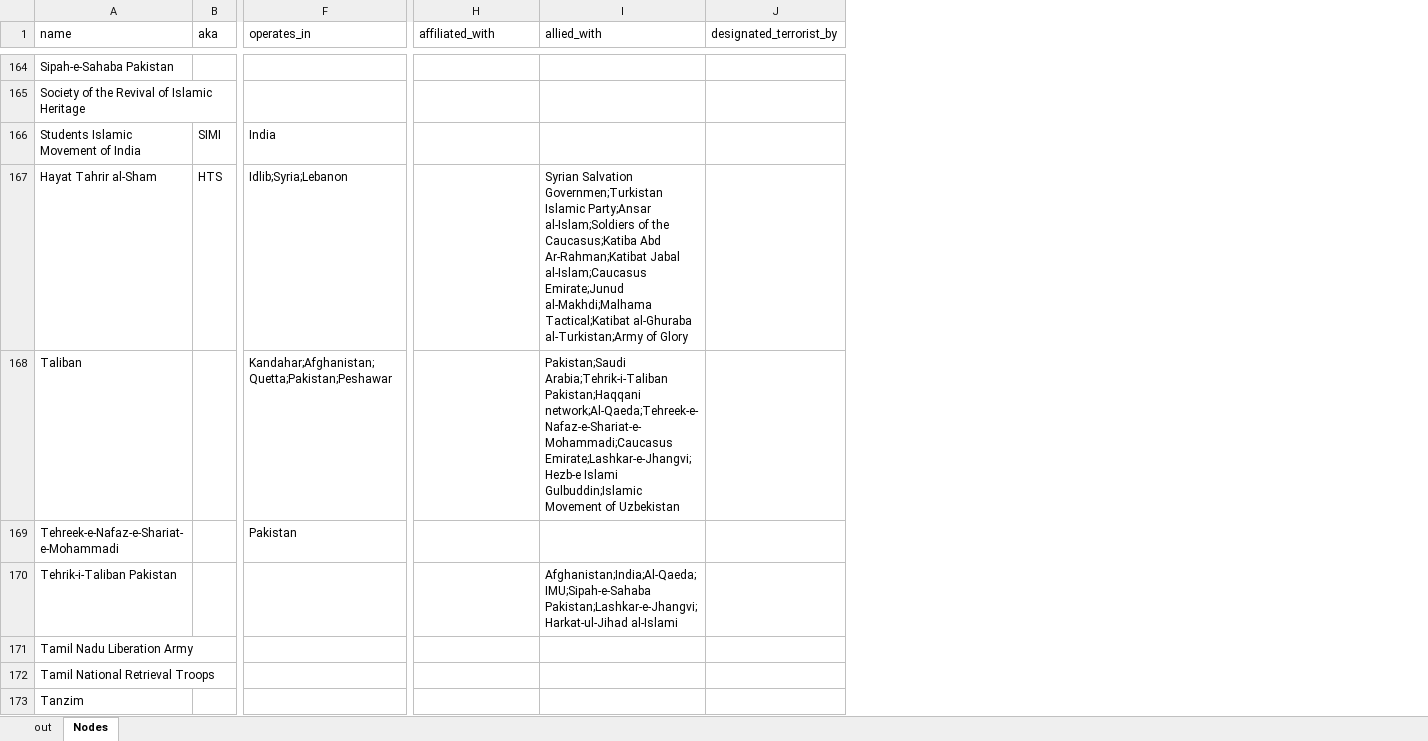
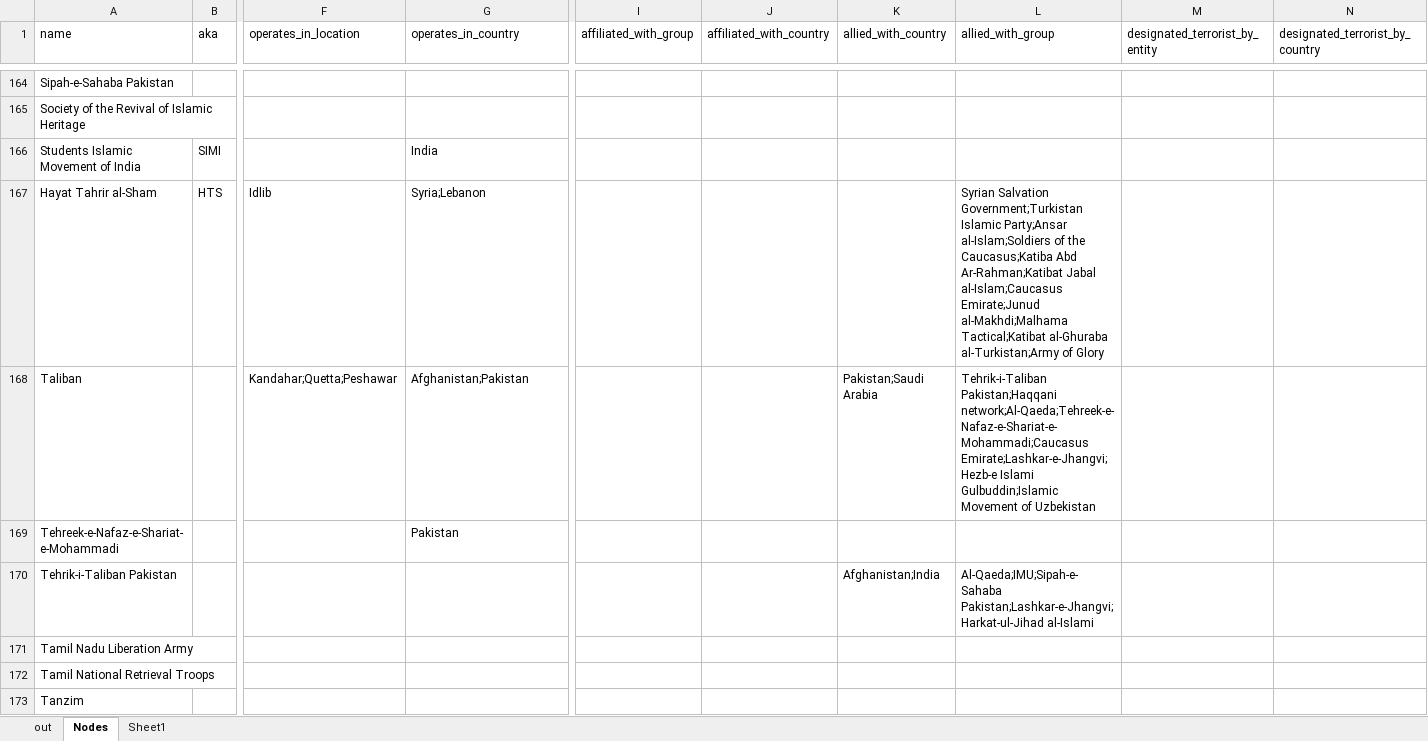
Before and after one commit to conflict-net-project/cnet-analysis, an Excel workbook: raw/out.xlsx, sheet Nodes, drawn as a sheet; only a part is shown, gaps mark what is left out; values as stored, in another font and other column widths than the file's, no borders; removed rows and columns are numbered as before the commit, all else as after; the diff covers the shown part only; the diff names each change by its address in the sheet, - before the commit and + after, or states it on an @@ line.

Commit message:
Split countries and groups

```diff
--- a/raw/out.xlsx (sheet Nodes)
+++ b/raw/out.xlsx (sheet Nodes)
+sheet tab: Sheet1
+column F (operates_in_location), rows 167-168: Idlib | Kandahar;Quetta;Peshawar
+column J (affiliated_with_country), empty
+column K (allied_with_country), rows 168-170: Pakistan;Saudi Arabia |  | Afghanistan;India
-column J (designated_terrorist_by), empty
+column M (designated_terrorist_by_entity), empty
+column N (designated_terrorist_by_country), empty
-G1: operates_in
+G1: operates_in_country
-I1: affiliated_with
+I1: affiliated_with_group
-L1: allied_with
+L1: allied_with_group
-G167 (operates_in_country): Idlib;Syria;Lebanon
+G167 (operates_in_country): Syria;Lebanon
-L167 (allied_with_group): Syrian Salvation Governmen;Turkistan Islamic Party;Ansar…
+L167 (allied_with_group): Syrian Salvation Government;Turkistan Islamic Party;Ansar…
-G168 (operates_in_country): Kandahar;Afghanistan;Quetta;Pakistan;Peshawar
+G168 (operates_in_country): Afghanistan;Pakistan
-L168 (allied_with_group): Pakistan;Saudi Arabia;Tehrik-i-Taliban Pakistan;Haqqani network;Al-Qaeda;Tehreek-e-Nafaz-e-Shariat-e-Mohammadi;Caucasus…
+L168 (allied_with_group): Tehrik-i-Taliban Pakistan;Haqqani network;Al-Qaeda;Tehreek-e-Nafaz-e-Shariat-e-Mohammadi;Caucasus…
-L170 (allied_with_group): Afghanistan;India;Al-Qaeda;IMU;Sipah-e-Sahaba Pakistan;Lashkar-e-Jhangvi;Harkat-ul-Jihad al-Islami
+L170 (allied_with_group): Al-Qaeda;IMU;Sipah-e-Sahaba Pakistan;Lashkar-e-Jhangvi;Harkat-ul-Jihad al-Islami
```
Also changed, not shown: 89 edited cells elsewhere in this sheet, 1 other file.
